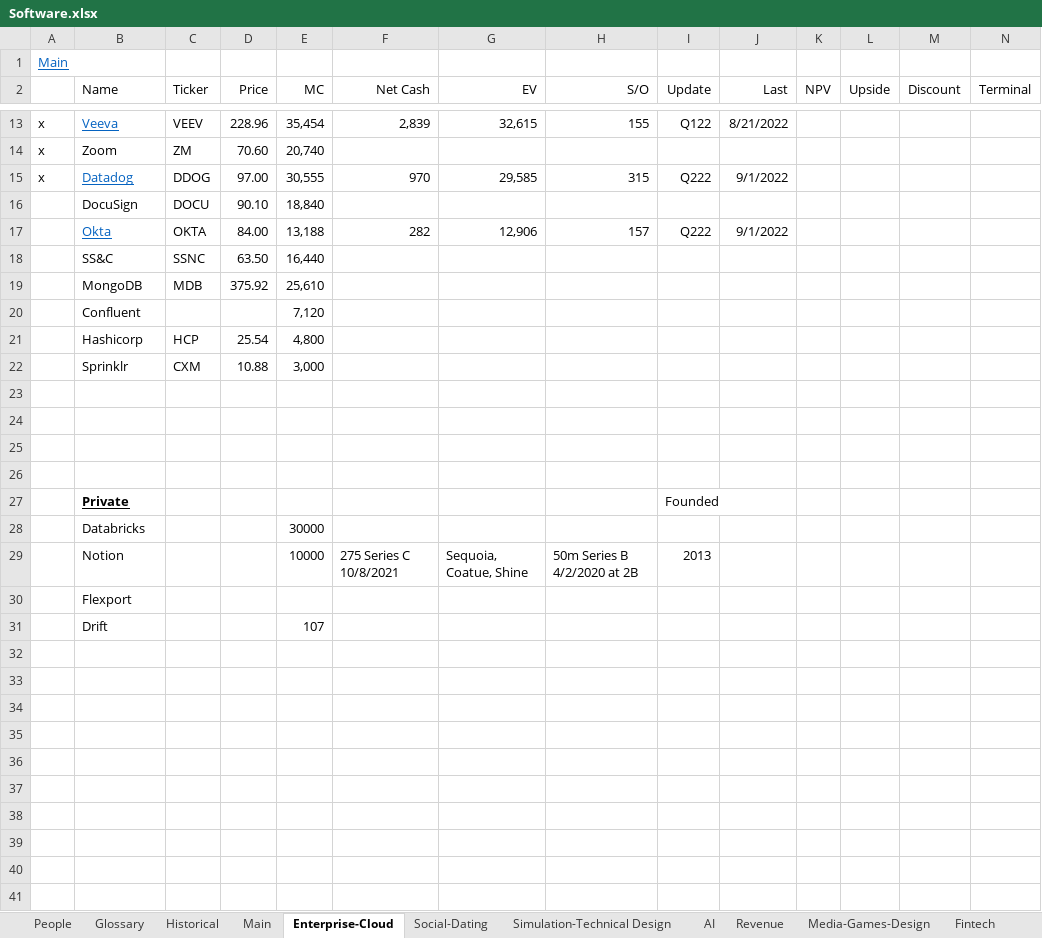
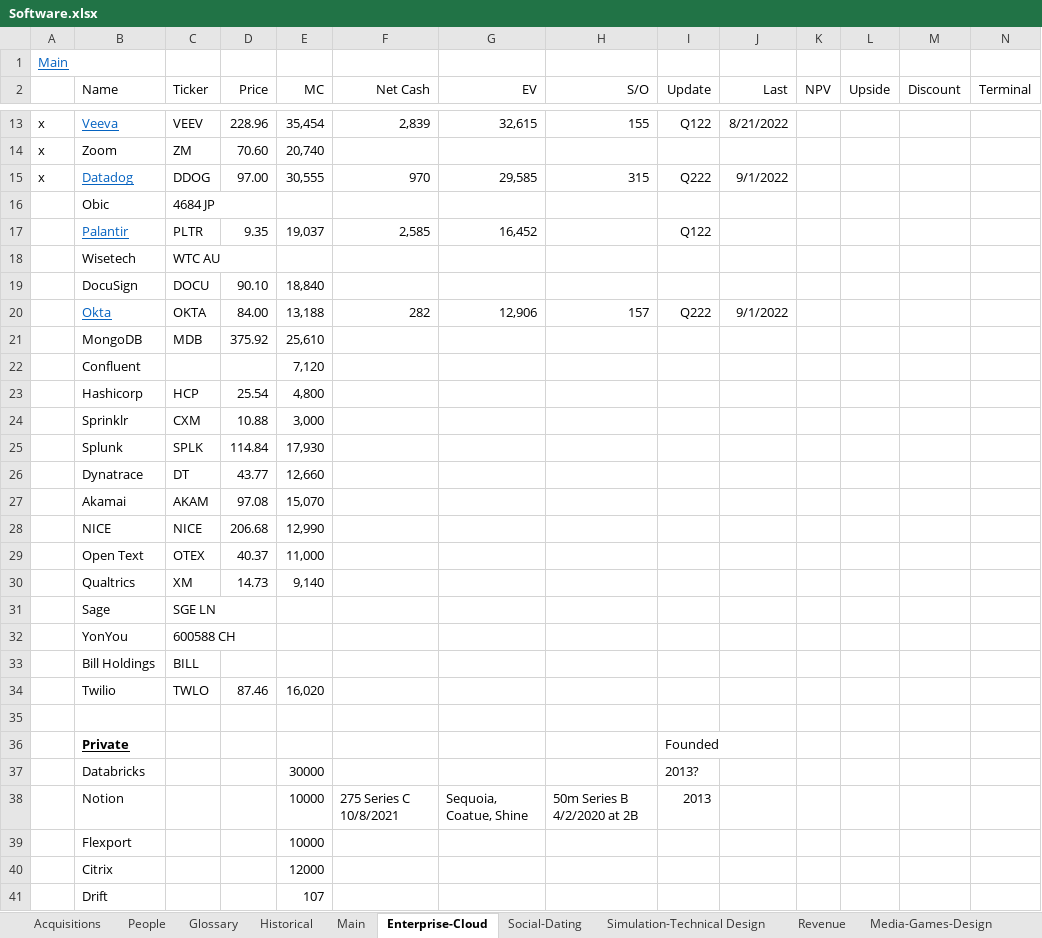
Before and after one commit to karlito786/stocks, an Excel workbook: Software.xlsx, sheet Enterprise-Cloud, drawn as a sheet; only a part is shown, gaps mark what is left out; values as stored, in another font and other column widths than the file's, no borders; removed rows and columns are numbered as before the commit, all else as after; rows hold the shown columns only; the diff covers the shown part only; the diff names each change by its address in the sheet, - before the commit and + after, or states it on an @@ line.

```diff
--- a/Software.xlsx (sheet Enterprise-Cloud)
+++ b/Software.xlsx (sheet Enterprise-Cloud)
-sheet tab: AI
+sheet tab: Acquisitions
+row 16:  | Obic | 4684 JP
+row 17:  | Palantir | PLTR | 9.35 | 19,037 | 2,585 | 16,452 |  | Q122
+row 18:  | Wisetech | WTC AU
-row 18:  | SS&C | SSNC | 63.50 | 16,440
-row 25: (empty)
+row 25:  | Splunk | SPLK | 114.84 | 17,930
-row 26: (empty)
+row 26:  | Dynatrace | DT | 43.77 | 12,660
-row 27: (empty)
+row 27:  | Akamai | AKAM | 97.08 | 15,070
+row 28:  | NICE | NICE | 206.68 | 12,990
+row 29:  | Open Text | OTEX | 40.37 | 11,000
+row 30:  | Qualtrics | XM | 14.73 | 9,140
+row 31:  | Sage | SGE LN
+row 32:  | YonYou | 600588 CH
+row 33:  | Bill Holdings | BILL
+row 34:  | Twilio | TWLO | 87.46 | 16,020
-I37 (Update): (empty)
+I37 (Update): 2013?
-E39 (MC): (empty)
+E39 (MC): 10000
+row 40:  | Citrix |  |  | 12000
```
Also changed, not shown: 1 added row, 1 removed row and 8 edited cells elsewhere in this sheet, sheet Main, sheet Media-Games-Design, sheet Social-Dating, sheet Simulation-Technical Design, sheet Fintech, sheet Security, 1 more sheet, formulas that keep their value.
